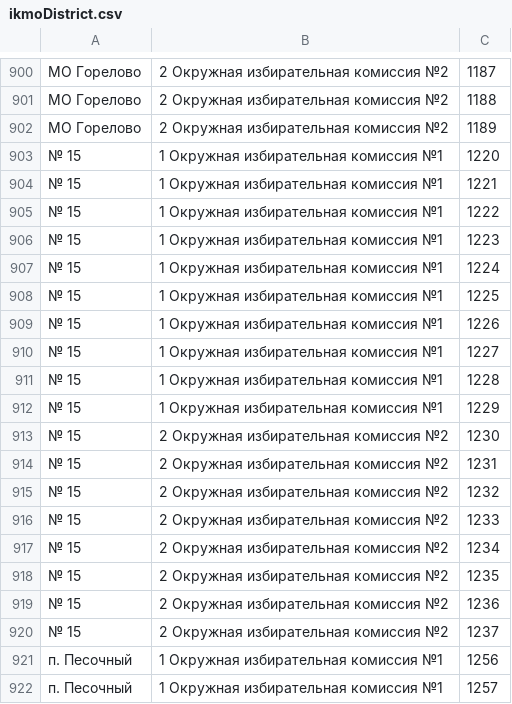
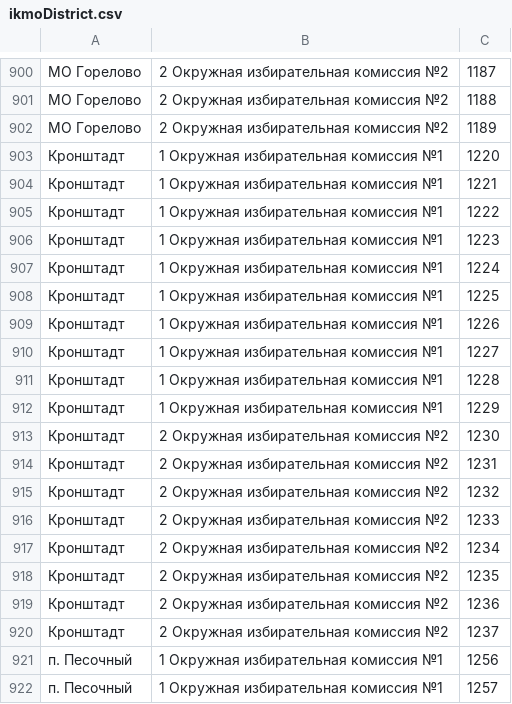
Before and after one commit to YakovSirotkin/spbuik, a CSV file: ikmo/ikmoDistrict.csv, drawn as a sheet; only a part is shown, gaps mark what is left out.

```diff
--- a/ikmo/ikmoDistrict.csv
+++ b/ikmo/ikmoDistrict.csv
@@ -902,20 +902,20 @@
 МО Горелово,2 Окружная избирательная комиссия №2,1189
-№ 15,1 Окружная избирательная комиссия №1,1220
-№ 15,1 Окружная избирательная комиссия №1,1221
-№ 15,1 Окружная избирательная комиссия №1,1222
-№ 15,1 Окружная избирательная комиссия №1,1223
-№ 15,1 Окружная избирательная комиссия №1,1224
-№ 15,1 Окружная избирательная комиссия №1,1225
-№ 15,1 Окружная избирательная комиссия №1,1226
-№ 15,1 Окружная избирательная комиссия №1,1227
-№ 15,1 Окружная избирательная комиссия №1,1228
-№ 15,1 Окружная избирательная комиссия №1,1229
-№ 15,2 Окружная избирательная комиссия №2,1230
-№ 15,2 Окружная избирательная комиссия №2,1231
-№ 15,2 Окружная избирательная комиссия №2,1232
-№ 15,2 Окружная избирательная комиссия №2,1233
-№ 15,2 Окружная избирательная комиссия №2,1234
-№ 15,2 Окружная избирательная комиссия №2,1235
-№ 15,2 Окружная избирательная комиссия №2,1236
-№ 15,2 Окружная избирательная комиссия №2,1237
+Кронштадт,1 Окружная избирательная комиссия №1,1220
+Кронштадт,1 Окружная избирательная комиссия №1,1221
+Кронштадт,1 Окружная избирательная комиссия №1,1222
+Кронштадт,1 Окружная избирательная комиссия №1,1223
+Кронштадт,1 Окружная избирательная комиссия №1,1224
+Кронштадт,1 Окружная избирательная комиссия №1,1225
+Кронштадт,1 Окружная избирательная комиссия №1,1226
+Кронштадт,1 Окружная избирательная комиссия №1,1227
+Кронштадт,1 Окружная избирательная комиссия №1,1228
+Кронштадт,1 Окружная избирательная комиссия №1,1229
+Кронштадт,2 Окружная избирательная комиссия №2,1230
+Кронштадт,2 Окружная избирательная комиссия №2,1231
+Кронштадт,2 Окружная избирательная комиссия №2,1232
+Кронштадт,2 Окружная избирательная комиссия №2,1233
+Кронштадт,2 Окружная избирательная комиссия №2,1234
+Кронштадт,2 Окружная избирательная комиссия №2,1235
+Кронштадт,2 Окружная избирательная комиссия №2,1236
+Кронштадт,2 Окружная избирательная комиссия №2,1237
 п. Песочный,1 Окружная избирательная комиссия №1,1256
```
Also changed, not shown: 7 other files.
